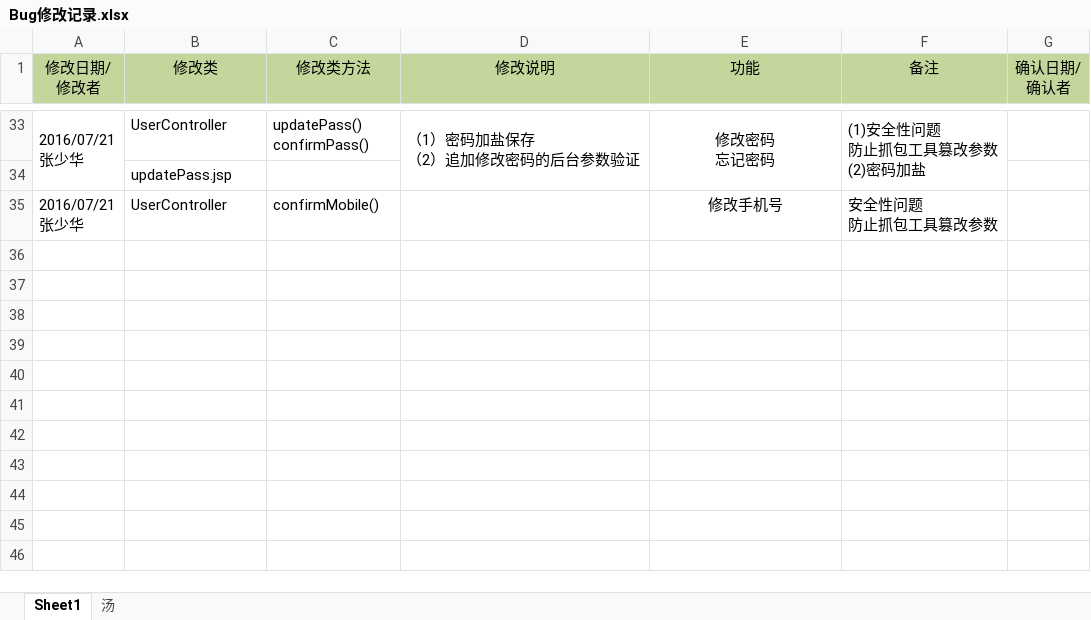
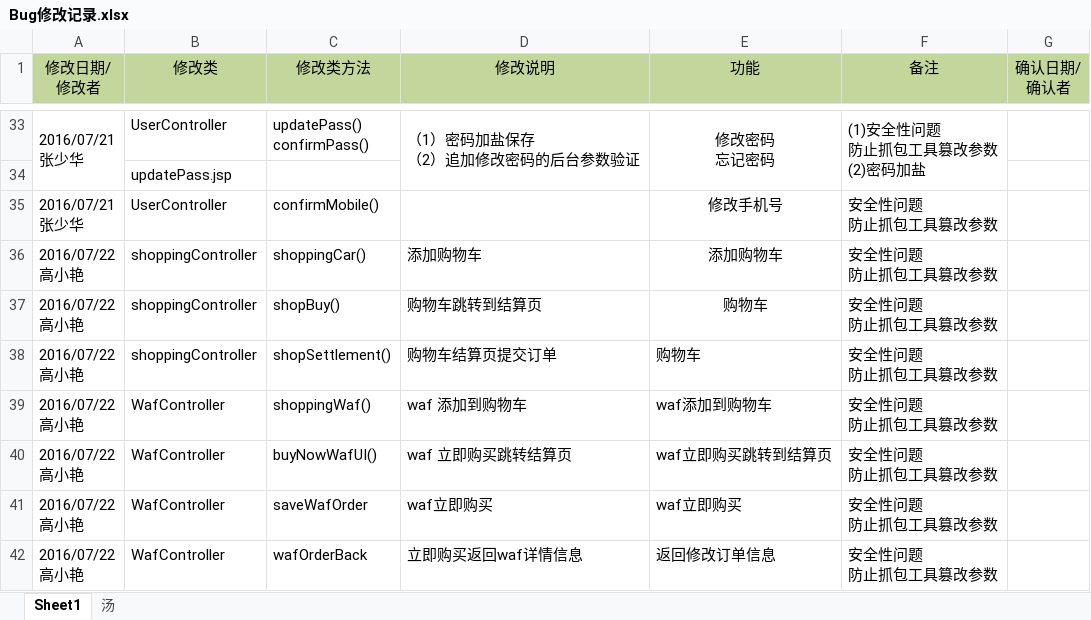
Before and after one commit to moutainhigh/Cloud_Security, an Excel workbook: csp2/cloud-security-platform/WebRoot/doc/Bug修改记录.xlsx, sheet Sheet1, drawn as a sheet; only a part is shown, gaps mark what is left out; values as stored, in another font and other column widths than the file's, no borders; ↵ is a line break in a cell; the diff names each change by its address in the sheet, - before the commit and + after, or states it on an @@ line.

```diff
--- a/csp2/cloud-security-platform/WebRoot/doc/Bug修改记录.xlsx (sheet Sheet1)
+++ b/csp2/cloud-security-platform/WebRoot/doc/Bug修改记录.xlsx (sheet Sheet1)
+row 36: 2016/07/22 ↵ 高小艳 | shoppingController | shoppingCar() | 添加购物车 | 添加购物车 | 安全性问题 ↵ 防止抓包工具篡改参数
+row 37: 2016/07/22 ↵ 高小艳 | shoppingController | shopBuy() | 购物车跳转到结算页 | 购物车 | 安全性问题 ↵ 防止抓包工具篡改参数
+row 38: 2016/07/22 ↵ 高小艳 | shoppingController | shopSettlement() | 购物车结算页提交订单 | 购物车 | 安全性问题 ↵ 防止抓包工具篡改参数
+row 39: 2016/07/22 ↵ 高小艳 | WafController | shoppingWaf() | waf 添加到购物车 | waf添加到购物车 | 安全性问题 ↵ 防止抓包工具篡改参数
+row 40: 2016/07/22 ↵ 高小艳 | WafController | buyNowWafUI() | waf 立即购买跳转结算页 | waf立即购买跳转到结算页 | 安全性问题 ↵ 防止抓包工具篡改参数
+row 41: 2016/07/22 ↵ 高小艳 | WafController | saveWafOrder | waf立即购买 | waf立即购买 | 安全性问题 ↵ 防止抓包工具篡改参数
+row 42: 2016/07/22 ↵ 高小艳 | WafController | wafOrderBack | 立即购买返回waf详情信息 | 返回修改订单信息 | 安全性问题 ↵ 防止抓包工具篡改参数
```
